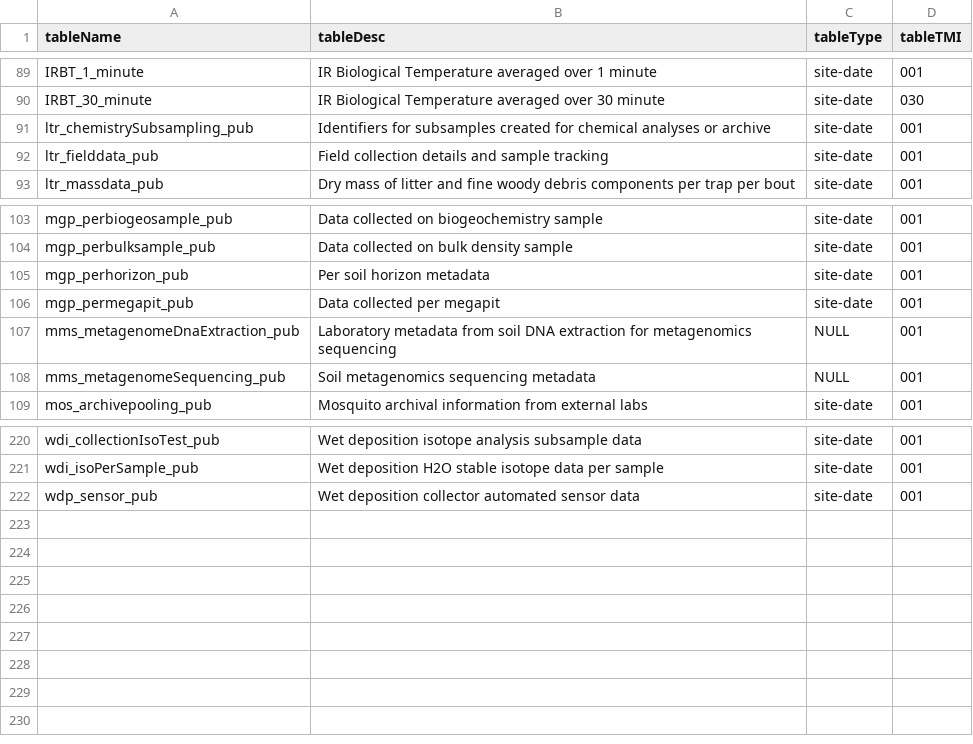
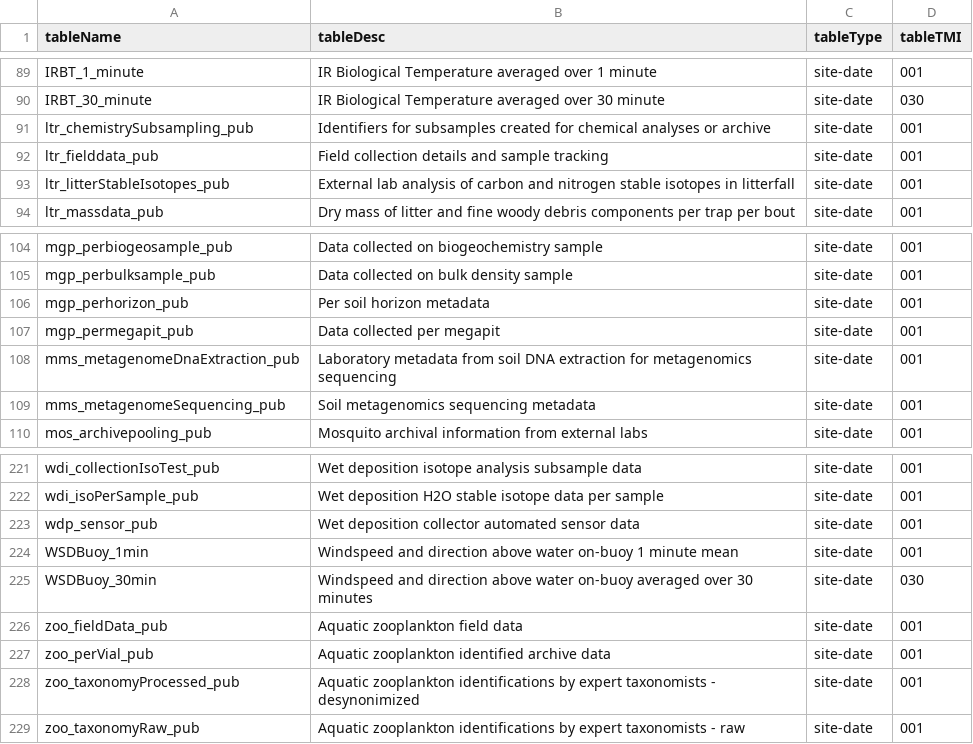
Before and after one commit to NEONScience/NEON-utilities, a CSV file: neonDataStackR/data/pubTable.csv, drawn as a sheet; only a part is shown, gaps mark what is left out.

Commit message:
update table_types

```diff
--- a/neonDataStackR/data/pubTable.csv
+++ b/neonDataStackR/data/pubTable.csv
@@ -92,2 +92,3 @@ ltr_chemistrySubsampling_pub,"Identifiers for subsamples created for chemical an
 ltr_fielddata_pub,"Field collection details and sample tracking",site-date,001
+ltr_litterStableIsotopes_pub,"External lab analysis of carbon and nitrogen stable isotopes in litterfall",site-date,001
 ltr_massdata_pub,"Dry mass of litter and fine woody debris components per trap per bout",site-date,001
@@ -106,4 +107,4 @@ mgp_perhorizon_pub,"Per soil horizon metadata",site-date,001
 mgp_permegapit_pub,"Data collected per megapit",site-date,001
-mms_metagenomeDnaExtraction_pub,"Laboratory metadata from soil DNA extraction for metagenomics sequencing",NULL,001
-mms_metagenomeSequencing_pub,"Soil metagenomics sequencing metadata",NULL,001
+mms_metagenomeDnaExtraction_pub,"Laboratory metadata from soil DNA extraction for metagenomics sequencing",site-date,001
+mms_metagenomeSequencing_pub,"Soil metagenomics sequencing metadata",site-date,001
 mos_archivepooling_pub,"Mosquito archival information from external labs",site-date,001
@@ -222 +223,7 @@ wdi_isoPerSample_pub,"Wet deposition H2O stable isotope data per sample",site-da
 wdp_sensor_pub,"Wet deposition collector automated sensor data",site-date,001
+WSDBuoy_1min,"Windspeed and direction above water on-buoy 1 minute mean",site-date,001
+WSDBuoy_30min,"Windspeed and direction above water on-buoy averaged over 30 minutes",site-date,030
+zoo_fieldData_pub,"Aquatic zooplankton field data",site-date,001
+zoo_perVial_pub,"Aquatic zooplankton identified archive data",site-date,001
+zoo_taxonomyProcessed_pub,"Aquatic zooplankton identifications by expert taxonomists - desynonimized ",site-date,001
+zoo_taxonomyRaw_pub,"Aquatic zooplankton identifications by expert taxonomists - raw ",site-date,001
```
Also changed, not shown: 2 other files.
